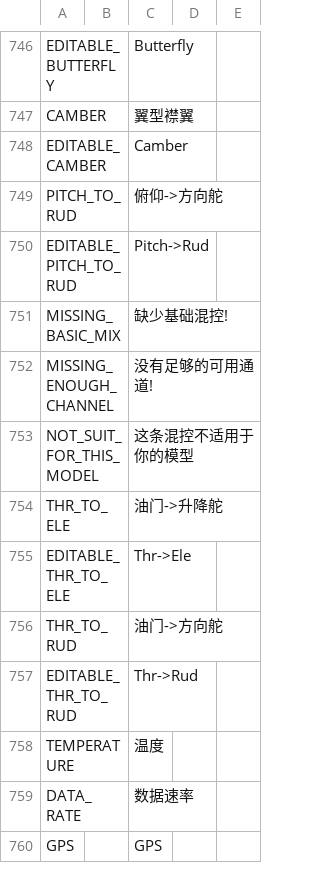
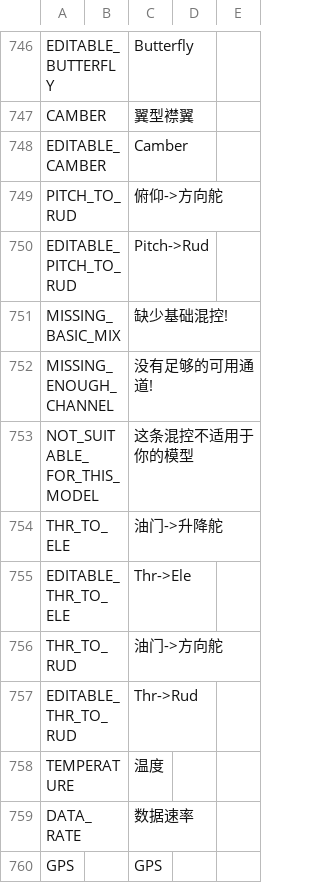
Before and after one commit to FrSkyRC/ETHOS-Feedback-Community, a CSV file: translations/ethos/cn.csv, drawn as a sheet; only a part is shown, gaps mark what is left out.

Commit message:
NOT_SUIT_FOR_THIS_MODEL renamed to NOT_SUITABLE_FOR_THIS_MODEL

```diff
--- a/translations/ethos/cn.csv
+++ b/translations/ethos/cn.csv
@@ -752,3 +752,3 @@ MISSING_BASIC_MIX,,"缺少基础混控!"
 MISSING_ENOUGH_CHANNEL,,"没有足够的可用通道!"
-NOT_SUIT_FOR_THIS_MODEL,,"这条混控不适用于你的模型"
+NOT_SUITABLE_FOR_THIS_MODEL,,"这条混控不适用于你的模型"
 THR_TO_ELE,,"油门->升降舵"
```
Also changed, not shown: translations/ethos/cs.csv, translations/ethos/de.csv, 14 other files.
